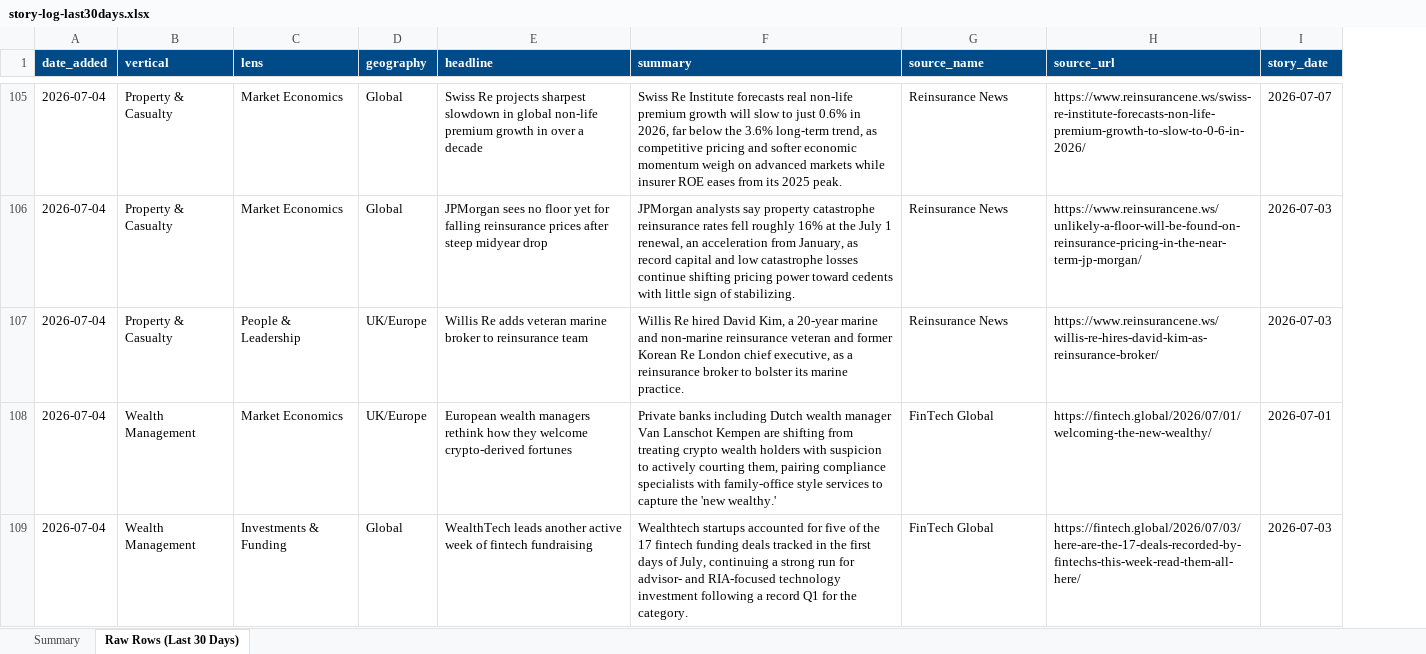
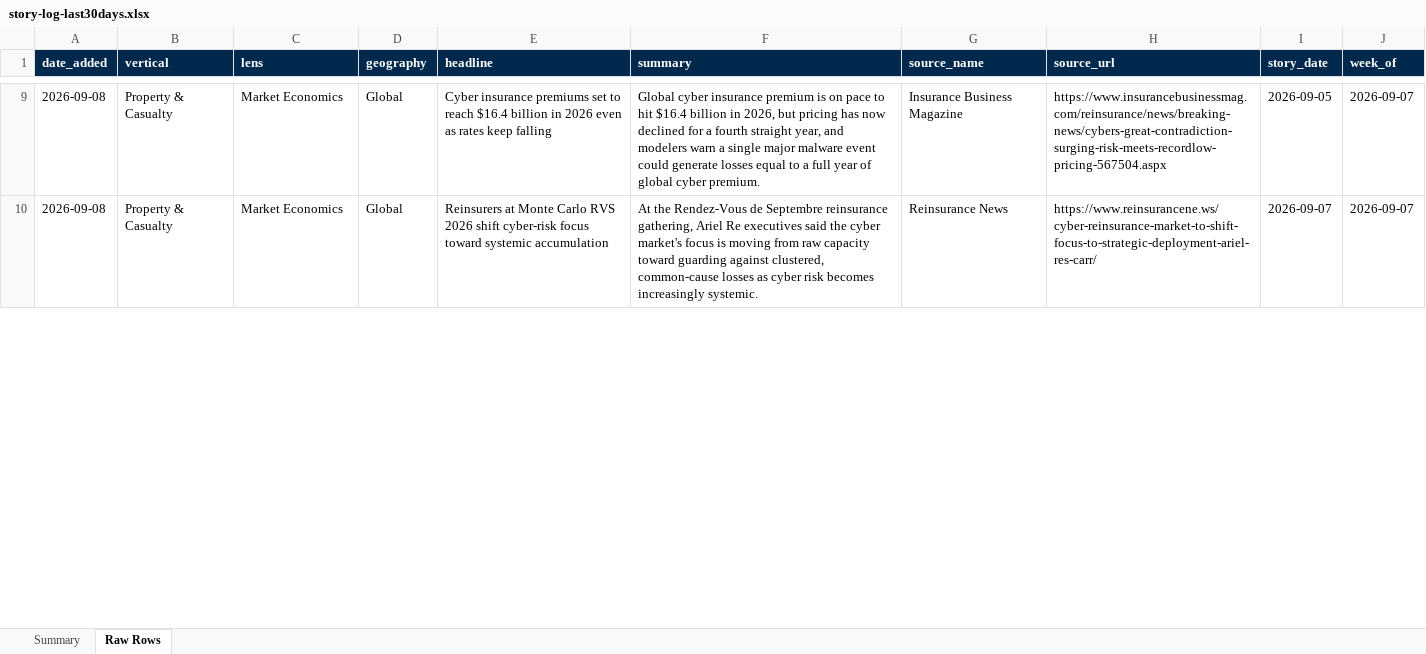
Before and after one commit to dsivakumar81/DailyIndustryBrief, an Excel workbook: cockpit-data/story-log-last30days.xlsx, sheet Raw Rows, drawn as a sheet; only a part is shown, gaps mark what is left out; values as stored, in another font and other column widths than the file's, no borders; removed rows and columns are numbered as before the commit, all else as after; the diff covers the shown part only; the diff names each change by its address in the sheet, - before the commit and + after, or states it on an @@ line.

```diff
--- a/cockpit-data/story-log-last30days.xlsx (sheet Raw Rows)
+++ b/cockpit-data/story-log-last30days.xlsx (sheet Raw Rows)
-sheet tab: Raw Rows (Last 30 Days)
+sheet tab: Raw Rows
+column J (week_of), rows 9-10: 2026-09-07 | 2026-09-07
-A1:I1 fill: #004B87
+A1:I1 fill: #00294D
-A9:A10 (date_added): 2026-07-04
+A9:A10 (date_added): 2026-09-08
-E9 (headline): Swiss Re projects sharpest slowdown in global non-life premium growth in over a decade
+E9 (headline): Cyber insurance premiums set to reach $16.4 billion in 2026 even as rates keep falling
-F9 (summary): Swiss Re Institute forecasts real non-life premium growth will slow to just 0.6% in 2026, far below the 3.6% long-term trend, as competitive pricing and softer economic momentum weigh on advanced markets while insurer ROE eases from its 2025 peak.
+F9 (summary): Global cyber insurance premium is on pace to hit $16.4 billion in 2026, but pricing has now declined for a fourth straight year, and modelers warn a single major malware event could generate losses equal to a full year of global cyber premium.
-G9 (source_name): Reinsurance News
+G9 (source_name): Insurance Business Magazine
-H9 (source_url): https://www.reinsurancene.ws/swiss-re-institute-forecasts-non-life-premium-growth-to-slow-to-0-6-in-2026/
+H9 (source_url): https://www.insurancebusinessmag.com/reinsurance/news/breaking-news/cybers-great-contradiction-surging-risk-meets-recordlow-pricing-567504.aspx
-I9 (story_date): 2026-07-07
+I9 (story_date): 2026-09-05
-E10 (headline): JPMorgan sees no floor yet for falling reinsurance prices after steep midyear drop
+E10 (headline): Reinsurers at Monte Carlo RVS 2026 shift cyber-risk focus toward systemic accumulation
-F10 (summary): JPMorgan analysts say property catastrophe reinsurance rates fell roughly 16% at the July 1 renewal, an acceleration from January, as record capital and low catastrophe losses continue shifting pricing power toward cedents with little sign of stabilizing.
+F10 (summary): At the Rendez-Vous de Septembre reinsurance gathering, Ariel Re executives said the cyber market's focus is moving from raw capacity toward guarding against clustered, common-cause losses as cyber risk becomes increasingly systemic.
-H10 (source_url): https://www.reinsurancene.ws/unlikely-a-floor-will-be-found-on-reinsurance-pricing-in-the-near-term-jp-morgan/
+H10 (source_url): https://www.reinsurancene.ws/cyber-reinsurance-market-to-shift-focus-to-strategic-deployment-ariel-res-carr/
-I10 (story_date): 2026-07-03
+I10 (story_date): 2026-09-07
-row 107: 2026-07-04 | Property & Casualty | People & Leadership | UK/Europe | Willis Re adds veteran marine broker to reinsurance team | Willis Re hired David Kim, a 20-year marine and non-marine reinsurance veteran and former Korean Re London chief executive, as a reinsurance broker to bolster its marine practice. | Reinsurance News | https://www.reinsurancene.ws/willis-re-hires-david-kim-as-reinsurance-broker/ | 2026-07-03
-row 108: 2026-07-04 | Wealth Management | Market Economics | UK/Europe | European wealth managers rethink how they welcome crypto-derived fortunes | Private banks including Dutch wealth manager Van Lanschot Kempen are shifting from treating crypto wealth holders with suspicion to actively courting them, pairing compliance specialists with family-office style services to capture the 'new wealthy.' | FinTech Global | https://fintech.global/2026/07/01/welcoming-the-new-wealthy/ | 2026-07-01
-row 109: 2026-07-04 | Wealth Management | Investments & Funding | Global | WealthTech leads another active week of fintech fundraising | Wealthtech startups accounted for five of the 17 fintech funding deals tracked in the first days of July, continuing a strong run for advisor- and RIA-focused technology investment following a record Q1 for the category. | FinTech Global | https://fintech.global/2026/07/03/here-are-the-17-deals-recorded-by-fintechs-this-week-read-them-all-here/ | 2026-07-03
```
Also changed, not shown: 14 added rows, 181 removed rows and 65 edited cells elsewhere in this sheet, sheet Summary, 4 other files.
